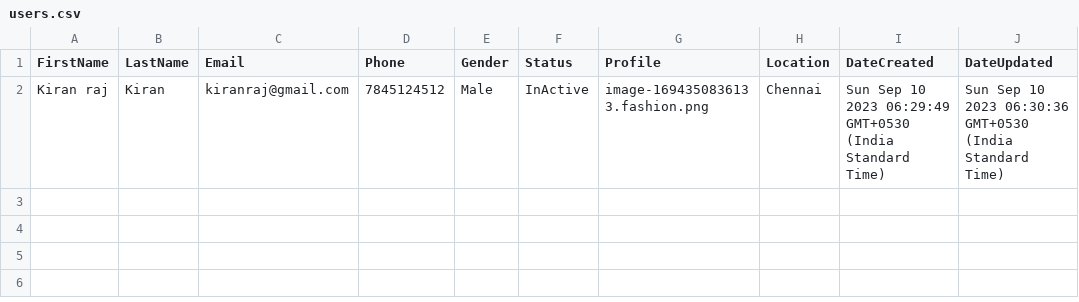
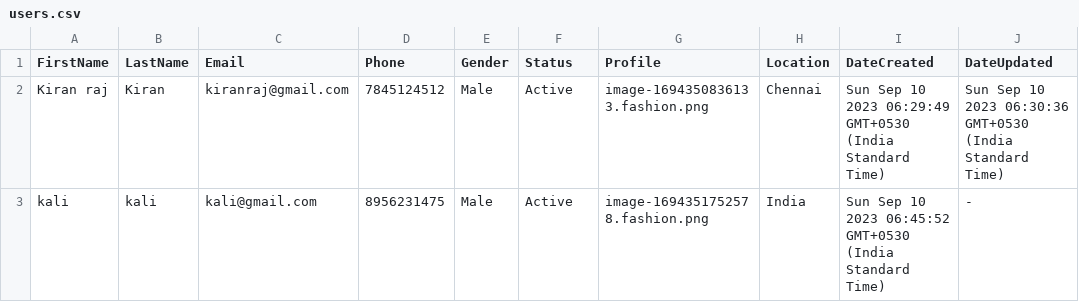
Before and after one commit to DHIYAN51/Normal-curd, a CSV file: backend-main/public/files/export/users.csv, drawn as a sheet.

Commit message:
init 2

```diff
--- a/backend-main/public/files/export/users.csv
+++ b/backend-main/public/files/export/users.csv
@@ -1,2 +1,3 @@
 FirstName,LastName,Email,Phone,Gender,Status,Profile,Location,DateCreated,DateUpdated
-Kiran raj,Kiran,kiranraj@gmail.com,7845124512,Male,InActive,image-1694350836133.fashion.png,Chennai,Sun Sep 10 2023 06:29:49 GMT+0530 (India Standard Time),Sun Sep 10 2023 06:30:36 GMT+0530 (India Standard Time)
+Kiran raj,Kiran,kiranraj@gmail.com,7845124512,Male,Active,image-1694350836133.fashion.png,Chennai,Sun Sep 10 2023 06:29:49 GMT+0530 (India Standard Time),Sun Sep 10 2023 06:30:36 GMT+0530 (India Standard Time)
+kali,kali,kali@gmail.com,8956231475,Male,Active,image-1694351752578.fashion.png,India,Sun Sep 10 2023 06:45:52 GMT+0530 (India Standard Time),-
```
